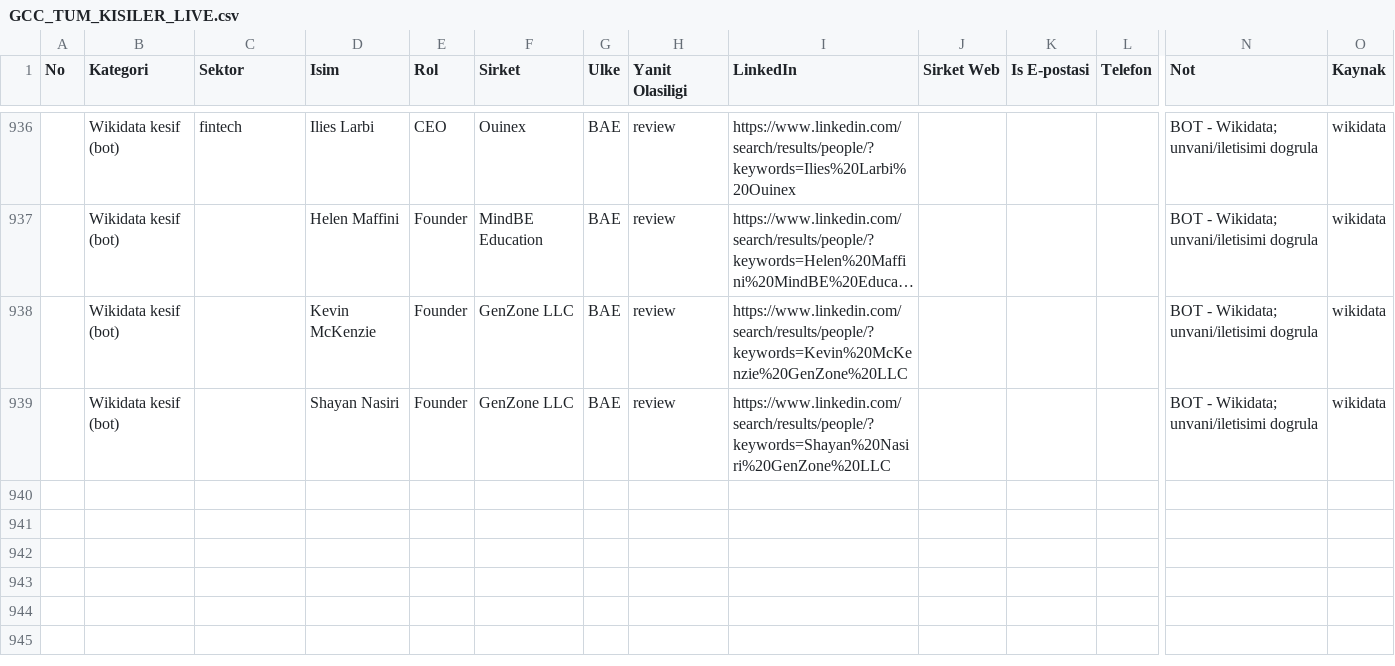
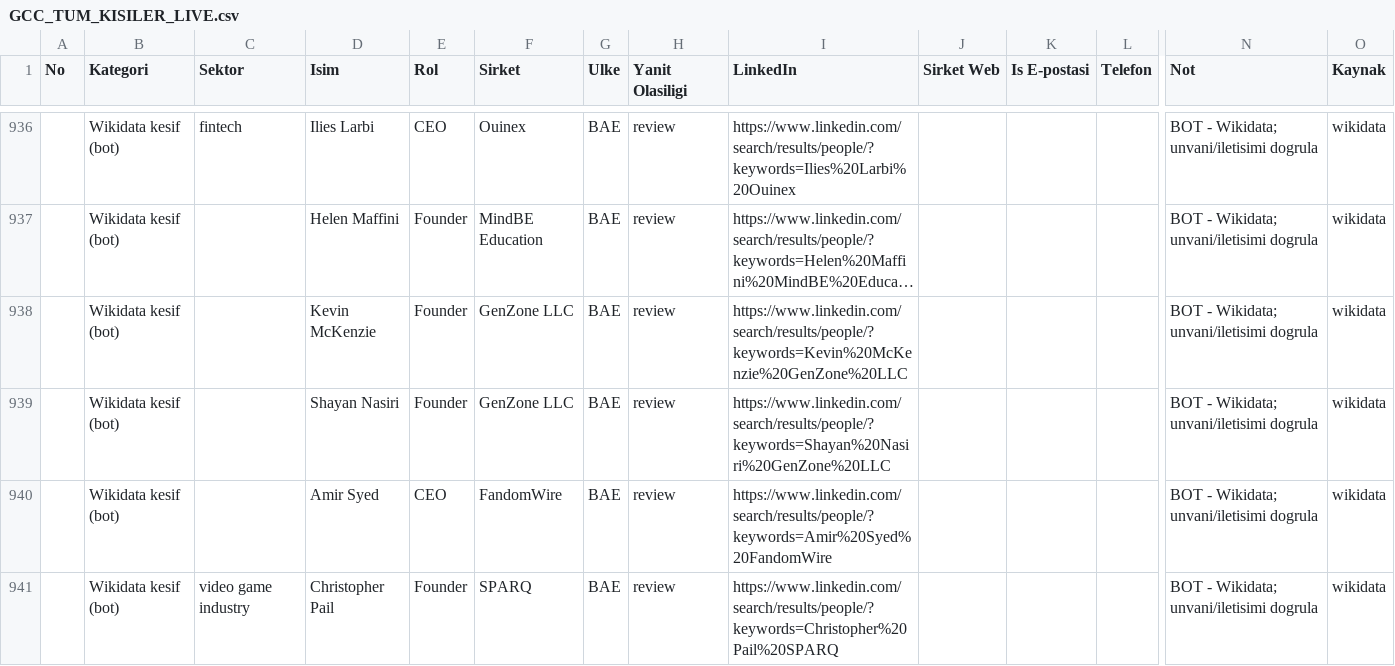
Before and after one commit to eslemsali99-eng/GCC-Lead-Finder-CRM-System, a CSV file: GCC_TUM_KISILER_LIVE.csv, drawn as a sheet; only a part is shown, gaps mark what is left out; long unchanged cells end in …; rows hold the shown columns only; the diff names each change by its address in the sheet, - before the commit and + after, or states it on an @@ line.

```diff
--- a/GCC_TUM_KISILER_LIVE.csv
+++ b/GCC_TUM_KISILER_LIVE.csv
+row 940:  | Wikidata kesif (bot) |  | Amir Syed | CEO | FandomWire | BAE | review | https://www.linkedin.com/search/results/people/?keywords=Amir%20Syed%20FandomWire |  |  |  | BOT - Wikidata; unvani/iletisimi dogrula | wikidata
+row 941:  | Wikidata kesif (bot) | video game industry | Christopher Pail | Founder | SPARQ | BAE | review | https://www.linkedin.com/search/results/people/?keywords=Christopher%20Pail%20SPARQ |  |  |  | BOT - Wikidata; unvani/iletisimi dogrula | wikidata
```
Also changed, not shown: 2 other files.
